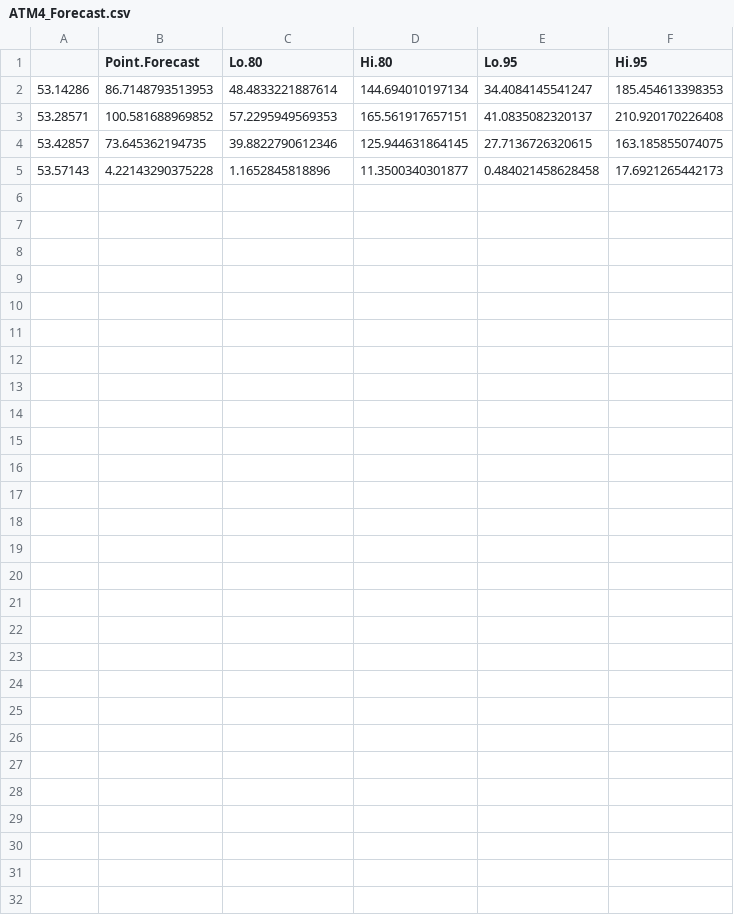
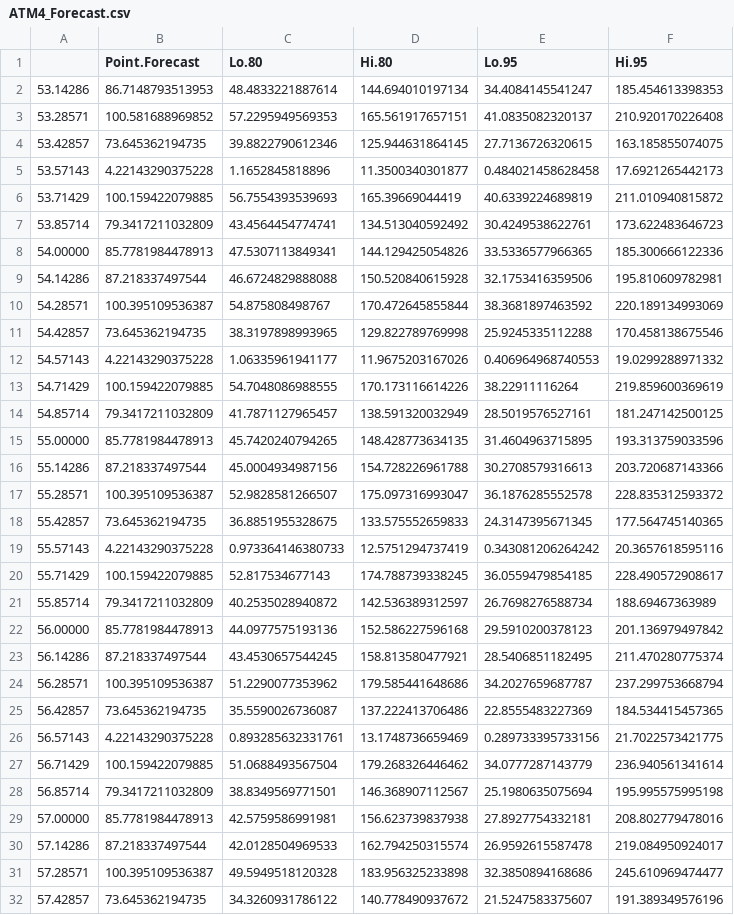
Before and after one commit to wheremagichappens/CUNY_DATA_624, a CSV file: Project One/forecasts/ATM4_Forecast.csv, drawn as a sheet.

```diff
--- a/Project One/forecasts/ATM4_Forecast.csv
+++ b/Project One/forecasts/ATM4_Forecast.csv
@@ -5 +5,28 @@
 "53.57143",4.22143290375228,1.1652845818896,11.3500340301877,0.484021458628458,17.6921265442173
+"53.71429",100.159422079885,56.7554393539693,165.39669044419,40.6339224689819,211.010940815872
+"53.85714",79.3417211032809,43.4564454774741,134.513040592492,30.4249538622761,173.622483646723
+"54.00000",85.7781984478913,47.5307113849341,144.129425054826,33.5336577966365,185.300666122336
+"54.14286",87.218337497544,46.6724829888088,150.520840615928,32.1753416359506,195.810609782981
+"54.28571",100.395109536387,54.875808498767,170.472645855844,38.3681897463592,220.189134993069
+"54.42857",73.645362194735,38.3197898993965,129.822789769998,25.9245335112288,170.458138675546
+"54.57143",4.22143290375228,1.06335961941177,11.9675203167026,0.406964968740553,19.0299288971332
+"54.71429",100.159422079885,54.7048086988555,170.173116614226,38.22911116264,219.859600369619
+"54.85714",79.3417211032809,41.7871127965457,138.591320032949,28.5019576527161,181.247142500125
+"55.00000",85.7781984478913,45.7420240794265,148.428773634135,31.4604963715895,193.313759033596
+"55.14286",87.218337497544,45.0004934987156,154.728226961788,30.2708579316613,203.720687143366
+"55.28571",100.395109536387,52.9828581266507,175.097316993047,36.1876285552578,228.835312593372
+"55.42857",73.645362194735,36.8851955328675,133.575552659833,24.3147395671345,177.564745140365
+"55.57143",4.22143290375228,0.973364146380733,12.5751294737419,0.343081206264242,20.3657618595116
+"55.71429",100.159422079885,52.817534677143,174.788739338245,36.0559479854185,228.490572908617
+"55.85714",79.3417211032809,40.2535028940872,142.536389312597,26.7698276588734,188.69467363989
+"56.00000",85.7781984478913,44.0977575193136,152.586227596168,29.5910200378123,201.136979497842
+"56.14286",87.218337497544,43.4530657544245,158.813580477921,28.5406851182495,211.470280775374
+"56.28571",100.395109536387,51.2290077353962,179.585441648686,34.2027659687787,237.299753668794
+"56.42857",73.645362194735,35.5590026736087,137.222413706486,22.8555483227369,184.534415457365
+"56.57143",4.22143290375228,0.893285632331761,13.1748736659469,0.289733395733156,21.7022573421775
+"56.71429",100.159422079885,51.0688493567504,179.268326446462,34.0777287143779,236.940561341614
+"56.85714",79.3417211032809,38.8349569771501,146.368907112567,25.1980635075694,195.995575995198
+"57.00000",85.7781984478913,42.5759586991981,156.623739837938,27.8927754332181,208.802779478016
+"57.14286",87.218337497544,42.0128504969533,162.794250315574,26.9592615587478,219.084950924017
+"57.28571",100.395109536387,49.5949518120328,183.956325233898,32.3850894168686,245.610969474477
+"57.42857",73.645362194735,34.3260931786122,140.778490937672,21.5247583375607,191.389349576196
```
Also changed, not shown: Project One/forecasts/ATM1_Forecast.csv, Project One/forecasts/ATM2_Forecast.csv, 11 other files.
